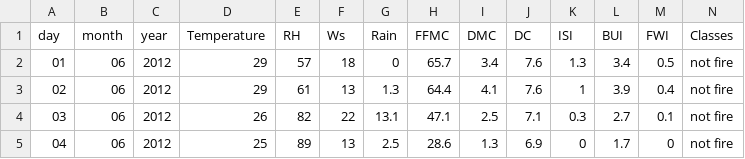
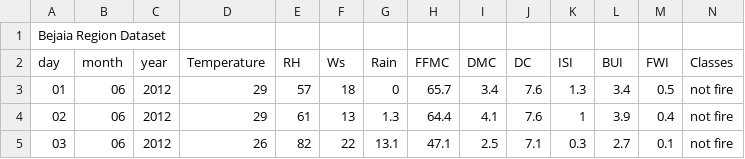
Before and after one commit to Nisarg767/CS-6375-, a CSV file: Algerian_forest_fires_dataset_UPDATE.csv, drawn as a sheet; only a part is shown; the shorter side is filled out with more unchanged rows.

Commit message:
Update Algerian_forest_fires_dataset_UPDATE.csv

```diff
--- a/Algerian_forest_fires_dataset_UPDATE.csv
+++ b/Algerian_forest_fires_dataset_UPDATE.csv
@@ -1 +1,2 @@
+Bejaia Region Dataset ,,,,,,,,,,,,,
 day,month,year,Temperature, RH, Ws,Rain ,FFMC,DMC,DC,ISI,BUI,FWI,Classes
```
